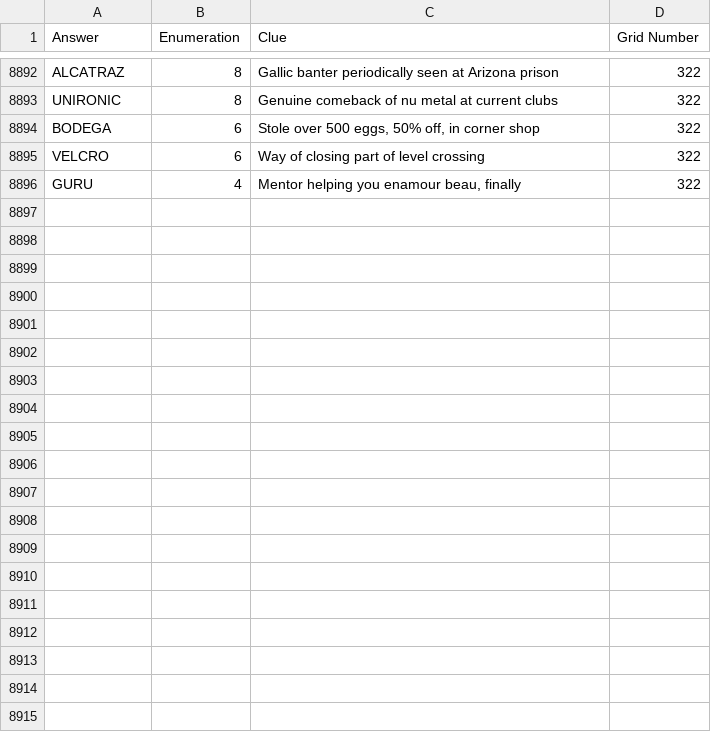
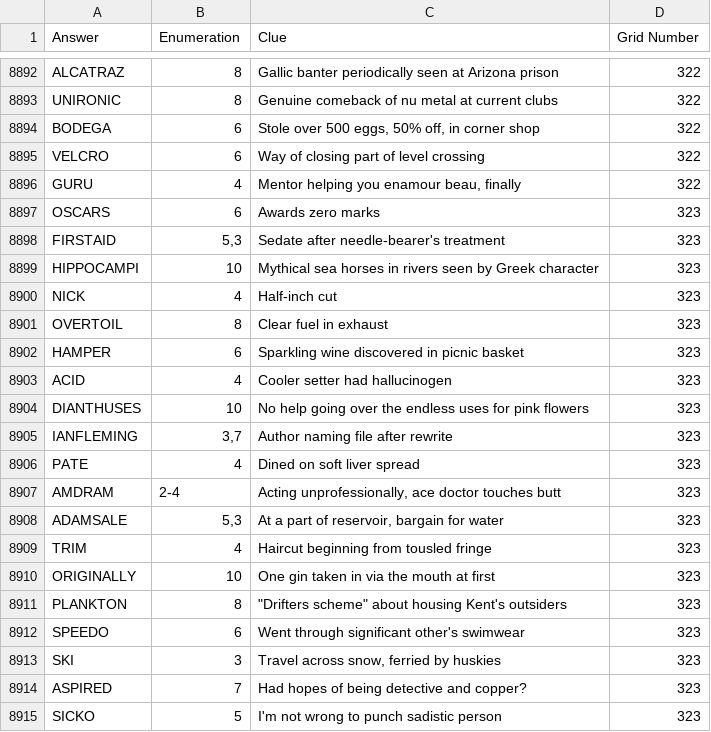
Before and after one commit to AndrewSlattery/jackhkeynes-website, a CSV file: _data/clues.csv, drawn as a sheet; only a part is shown, gaps mark what is left out; the diff covers the shown part only; the diff names each change by its address in the sheet, - before the commit and + after, or states it on an @@ line.

```diff
--- a/_data/clues.csv
+++ b/_data/clues.csv
+row 8897: OSCARS | 6 | Awards zero marks | 323
+row 8898: FIRSTAID | 5,3 | Sedate after needle-bearer's treatment | 323
+row 8899: HIPPOCAMPI | 10 | Mythical sea horses in rivers seen by Greek character | 323
+row 8900: NICK | 4 | Half-inch cut | 323
+row 8901: OVERTOIL | 8 | Clear fuel in exhaust | 323
+row 8902: HAMPER | 6 | Sparkling wine discovered in picnic basket | 323
+row 8903: ACID | 4 | Cooler setter had hallucinogen | 323
+row 8904: DIANTHUSES | 10 | No help going over the endless uses for pink flowers | 323
+row 8905: IANFLEMING | 3,7 | Author naming file after rewrite | 323
+row 8906: PATE | 4 | Dined on soft liver spread | 323
+row 8907: AMDRAM | 2-4 | Acting unprofessionally, ace doctor touches butt | 323
+row 8908: ADAMSALE | 5,3 | At a part of reservoir, bargain for water | 323
+row 8909: TRIM | 4 | Haircut beginning from tousled fringe | 323
+row 8910: ORIGINALLY | 10 | One gin taken in via the mouth at first | 323
+row 8911: PLANKTON | 8 | "Drifters scheme" about housing Kent's outsiders | 323
+row 8912: SPEEDO | 6 | Went through significant other's swimwear | 323
+row 8913: SKI | 3 | Travel across snow, ferried by huskies | 323
+row 8914: ASPIRED | 7 | Had hopes of being detective and copper? | 323
+row 8915: SICKO | 5 | I'm not wrong to punch sadistic person | 323
```
Also changed, not shown: 10 added rows elsewhere in this file, 1 other file.
